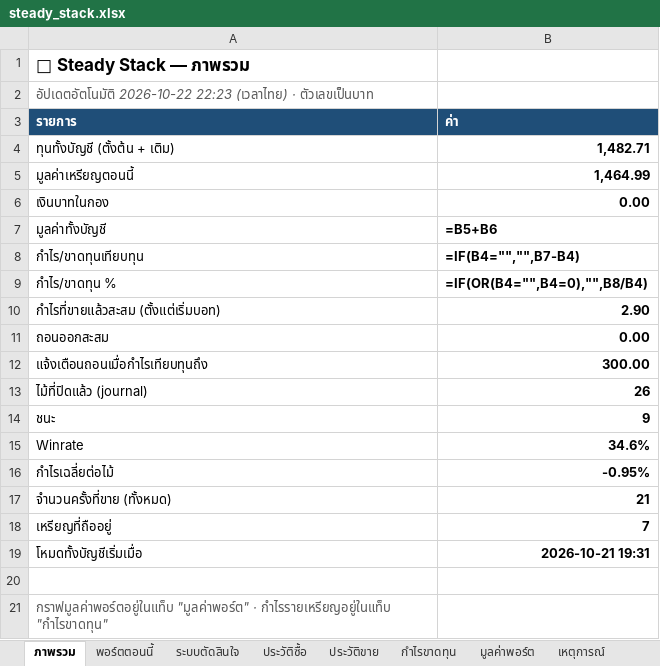
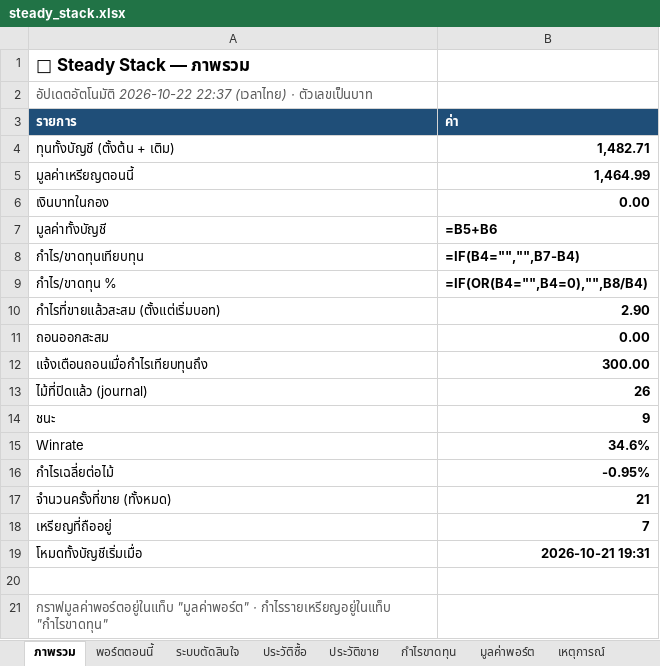
Before and after one commit to sutonakung-ops/BTC-ETH_THB_Alert, an Excel workbook: reports/steady_stack.xlsx, sheet ภาพรวม, drawn as a sheet; values as stored, in another font and other column widths than the file's, no borders; formulas without a stored value are shown as written; the diff names each change by its address in the sheet, - before the commit and + after, or states it on an @@ line.

```diff
--- a/reports/steady_stack.xlsx (sheet ภาพรวม)
+++ b/reports/steady_stack.xlsx (sheet ภาพรวม)
-A2 (รายการ): อัปเดตอัตโนมัติ 2026-10-22 22:23 (เวลาไทย) ·…
+A2 (รายการ): อัปเดตอัตโนมัติ 2026-10-22 22:37 (เวลาไทย) ·…
```
Also changed, not shown: charts or pictures, 8 other files.
